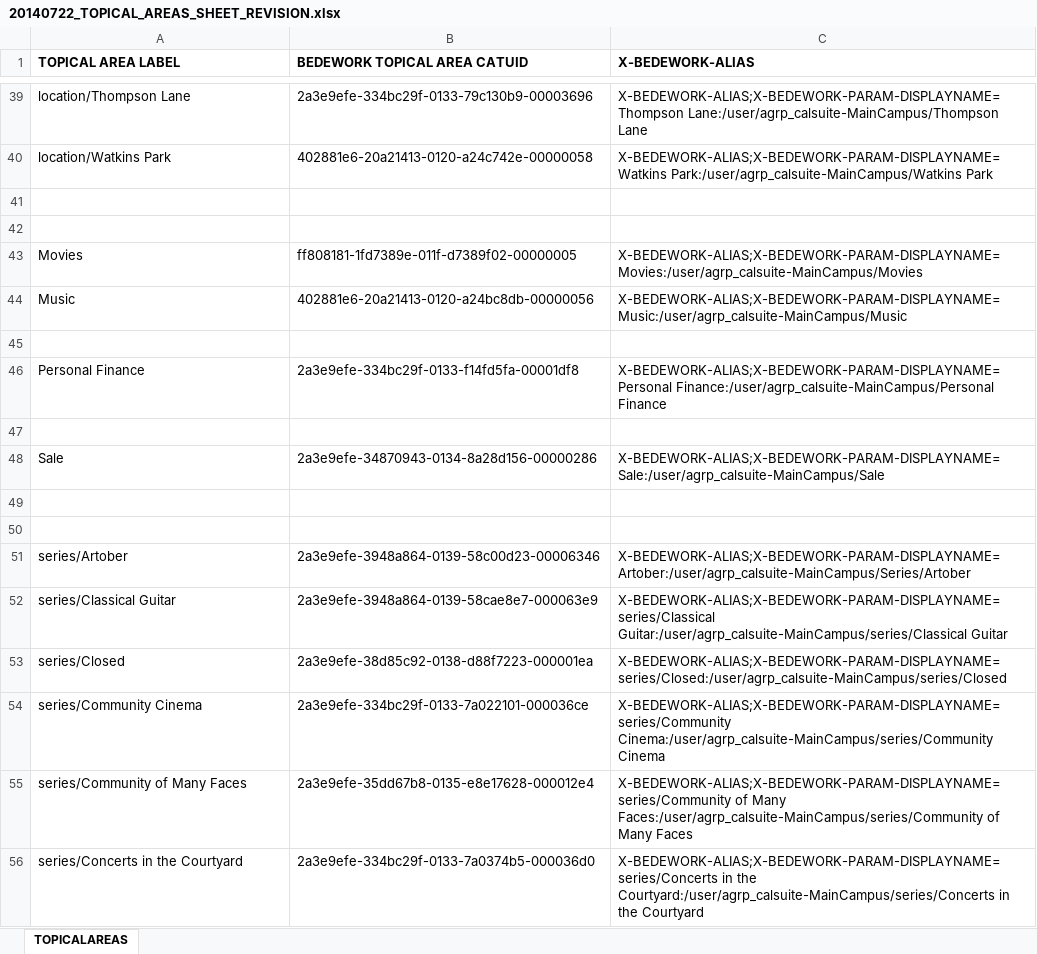
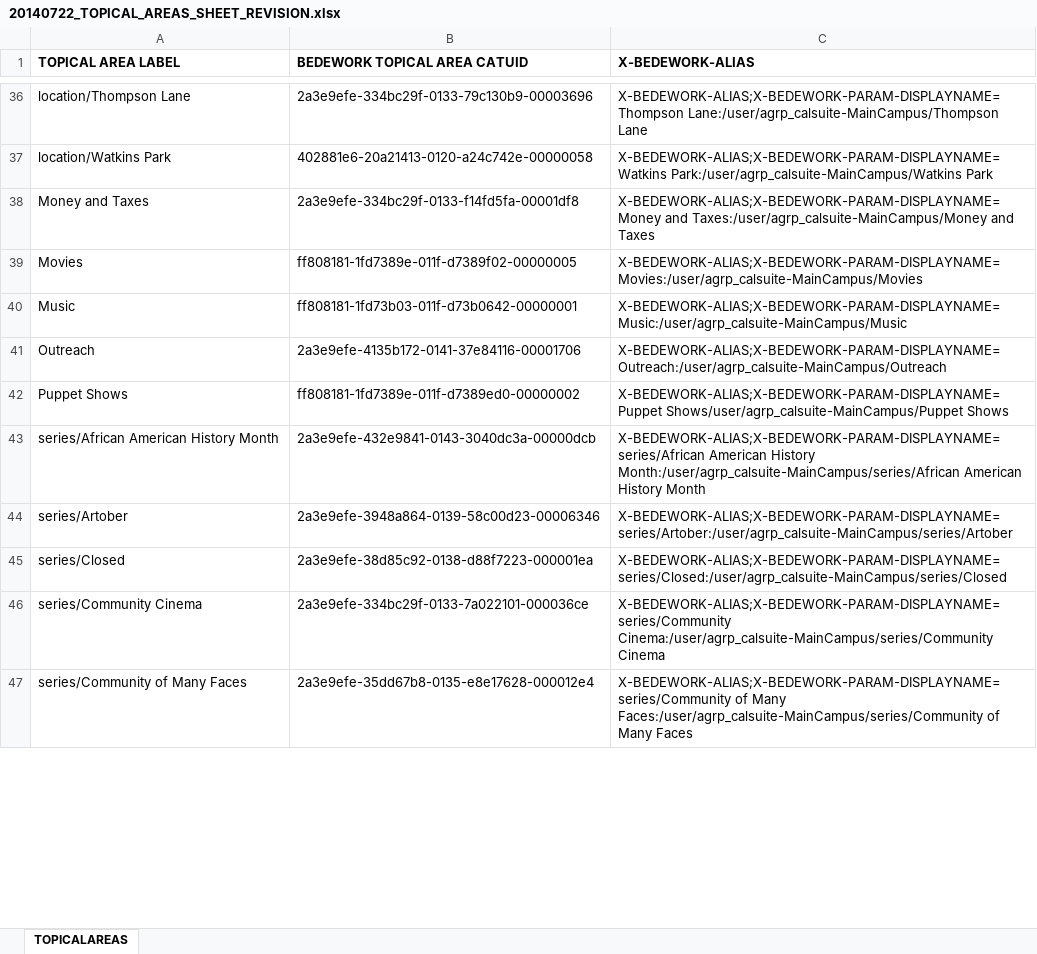
Before and after one commit to kyletcook/Concatenate-Quarterly_Programs, an Excel workbook: 20140722_TOPICAL_AREAS_SHEET_REVISION.xlsx, sheet TOPICALAREAS, drawn as a sheet; only a part is shown, gaps mark what is left out; values as stored, in another font and other column widths than the file's, no borders; removed rows and columns are numbered as before the commit, all else as after; the diff covers the shown part only; the diff names each change by its address in the sheet, - before the commit and + after, or states it on an @@ line.

Commit message:
Updated Topical Areas for 3.10
There is variation on the use of series as a folder or category leader.
These were some of the ones I recall having trouble with: Artober,
Hispanic Heritage, Virtuoso. I have updated these and will test out
Virtuoso in a spreadsheet this week.

```diff
--- a/20140722_TOPICAL_AREAS_SHEET_REVISION.xlsx (sheet TOPICALAREAS)
+++ b/20140722_TOPICAL_AREAS_SHEET_REVISION.xlsx (sheet TOPICALAREAS)
-row 38: (empty)
+row 38: Money and Taxes | 2a3e9efe-334bc29f-0133-f14fd5fa-00001df8 | X-BEDEWORK-ALIAS;X-BEDEWORK-PARAM-DISPLAYNAME=Money and Taxes:/user/agrp_calsuite-MainCampus/Money and Taxes
-row 42: (empty)
-B40 (BEDEWORK TOPICAL AREA CATUID): 402881e6-20a21413-0120-a24bc8db-00000056
+B40 (BEDEWORK TOPICAL AREA CATUID): ff808181-1fd73b03-011f-d73b0642-00000001
-row 41: (empty)
+row 41: Outreach | 2a3e9efe-4135b172-0141-37e84116-00001706 | X-BEDEWORK-ALIAS;X-BEDEWORK-PARAM-DISPLAYNAME=Outreach:/user/agrp_calsuite-MainCampus/Outreach
-row 46: Personal Finance | 2a3e9efe-334bc29f-0133-f14fd5fa-00001df8 | X-BEDEWORK-ALIAS;X-BEDEWORK-PARAM-DISPLAYNAME=Personal Finance:/user/agrp_calsuite-MainCampus/Personal Finance
-row 42: (empty)
+row 42: Puppet Shows | ff808181-1fd7389e-011f-d7389ed0-00000002 | X-BEDEWORK-ALIAS;X-BEDEWORK-PARAM-DISPLAYNAME=Puppet Shows/user/agrp_calsuite-MainCampus/Puppet Shows
-row 48: Sale | 2a3e9efe-34870943-0134-8a28d156-00000286 | X-BEDEWORK-ALIAS;X-BEDEWORK-PARAM-DISPLAYNAME=Sale:/user/agrp_calsuite-MainCampus/Sale
-row 43: (empty)
+row 43: series/African American History Month | 2a3e9efe-432e9841-0143-3040dc3a-00000dcb | X-BEDEWORK-ALIAS;X-BEDEWORK-PARAM-DISPLAYNAME=series/African American History Month:/user/agrp_calsuite-MainCampus/series/African American History Month
-row 50: (empty)
-C44 (X-BEDEWORK-ALIAS): X-BEDEWORK-ALIAS;X-BEDEWORK-PARAM-DISPLAYNAME=Artober:/user/agrp_calsuite-MainCampus/Series/Artober
+C44 (X-BEDEWORK-ALIAS): X-BEDEWORK-ALIAS;X-BEDEWORK-PARAM-DISPLAYNAME=series/Artober:/user/agrp_calsuite-MainCampus/series/Artober
-row 52: series/Classical Guitar | 2a3e9efe-3948a864-0139-58cae8e7-000063e9 | X-BEDEWORK-ALIAS;X-BEDEWORK-PARAM-DISPLAYNAME=series/Classical Guitar:/user/agrp_calsuite-MainCampus/series/Classical Guitar
-row 56: series/Concerts in the Courtyard | 2a3e9efe-334bc29f-0133-7a0374b5-000036d0 | X-BEDEWORK-ALIAS;X-BEDEWORK-PARAM-DISPLAYNAME=series/Concerts in the Courtyard:/user/agrp_calsuite-MainCampus/series/Concerts in the Courtyard
```
Also changed, not shown: 10 added rows, 12 removed rows, 1 moved row and 22 edited cells elsewhere in this sheet.
